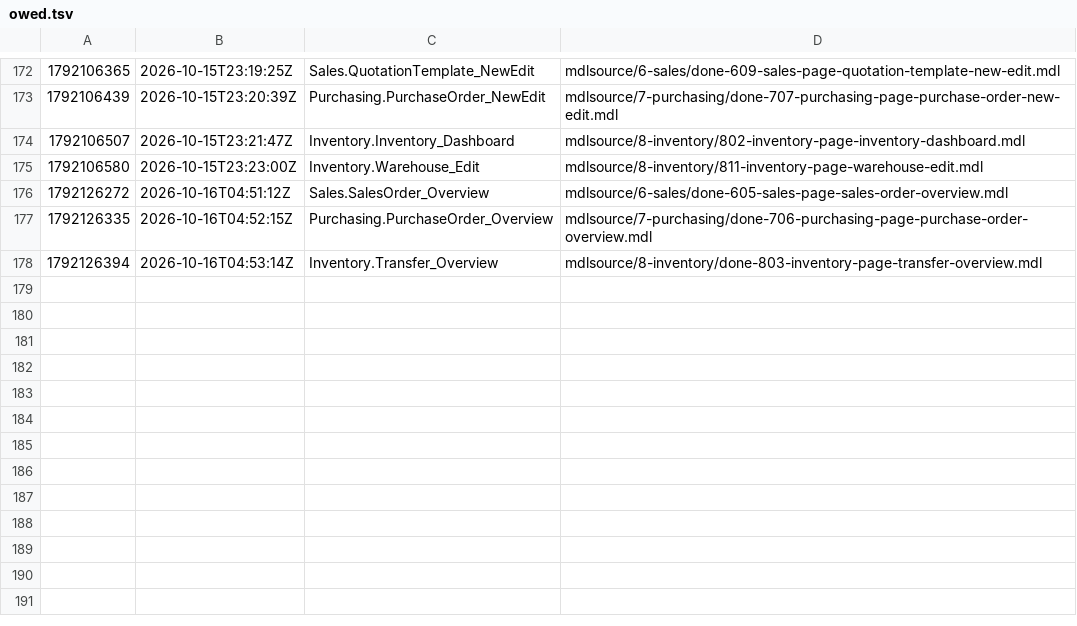
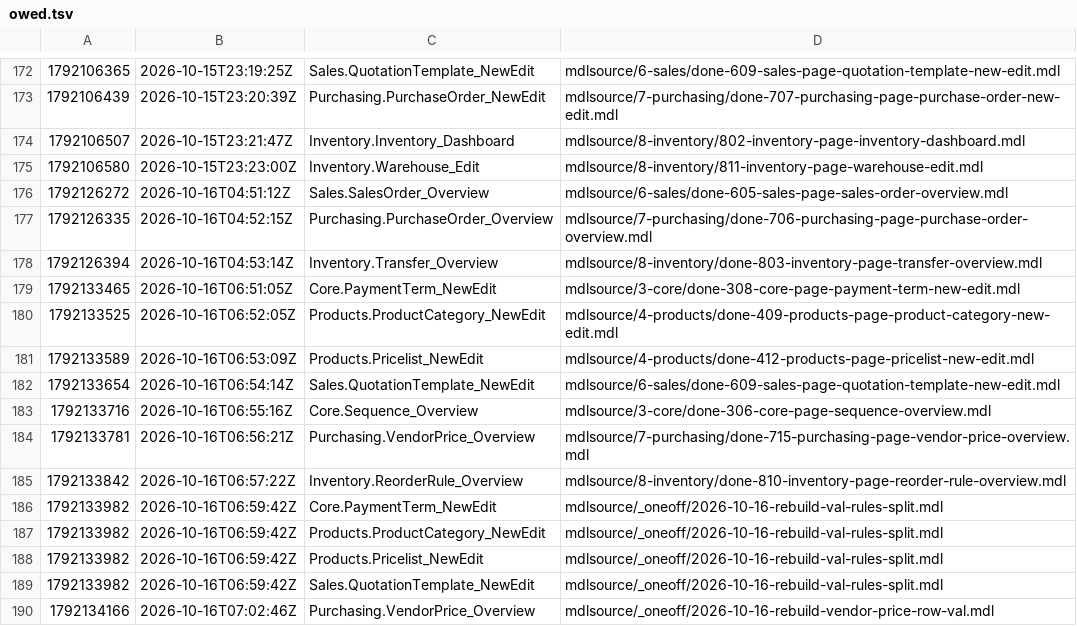
Before and after one commit to ako/erpv1, a TSV file: .claude/loop/look/owed.tsv, drawn as a sheet; only a part is shown, gaps mark what is left out; the diff names each change by its address in the sheet, - before the commit and + after, or states it on an @@ line.

```diff
--- a/.claude/loop/look/owed.tsv
+++ b/.claude/loop/look/owed.tsv
+row 179: 1792133465 | 2026-10-16T06:51:05Z | Core.PaymentTerm_NewEdit | mdlsource/3-core/done-308-core-page-payment-term-new-edit.mdl
+row 180: 1792133525 | 2026-10-16T06:52:05Z | Products.ProductCategory_NewEdit | mdlsource/4-products/done-409-products-page-product-category-new-edit.mdl
+row 181: 1792133589 | 2026-10-16T06:53:09Z | Products.Pricelist_NewEdit | mdlsource/4-products/done-412-products-page-pricelist-new-edit.mdl
+row 182: 1792133654 | 2026-10-16T06:54:14Z | Sales.QuotationTemplate_NewEdit | mdlsource/6-sales/done-609-sales-page-quotation-template-new-edit.mdl
+row 183: 1792133716 | 2026-10-16T06:55:16Z | Core.Sequence_Overview | mdlsource/3-core/done-306-core-page-sequence-overview.mdl
+row 184: 1792133781 | 2026-10-16T06:56:21Z | Purchasing.VendorPrice_Overview | mdlsource/7-purchasing/done-715-purchasing-page-vendor-price-overview.mdl
+row 185: 1792133842 | 2026-10-16T06:57:22Z | Inventory.ReorderRule_Overview | mdlsource/8-inventory/done-810-inventory-page-reorder-rule-overview.mdl
+row 186: 1792133982 | 2026-10-16T06:59:42Z | Core.PaymentTerm_NewEdit | mdlsource/_oneoff/2026-10-16-rebuild-val-rules-split.mdl
+row 187: 1792133982 | 2026-10-16T06:59:42Z | Products.ProductCategory_NewEdit | mdlsource/_oneoff/2026-10-16-rebuild-val-rules-split.mdl
+row 188: 1792133982 | 2026-10-16T06:59:42Z | Products.Pricelist_NewEdit | mdlsource/_oneoff/2026-10-16-rebuild-val-rules-split.mdl
+row 189: 1792133982 | 2026-10-16T06:59:42Z | Sales.QuotationTemplate_NewEdit | mdlsource/_oneoff/2026-10-16-rebuild-val-rules-split.mdl
+row 190: 1792134166 | 2026-10-16T07:02:46Z | Purchasing.VendorPrice_Overview | mdlsource/_oneoff/2026-10-16-rebuild-vendor-price-row-val.mdl
```
Also changed, not shown: .claude/loop/metrics-ledger.tsv, 27 other files.
